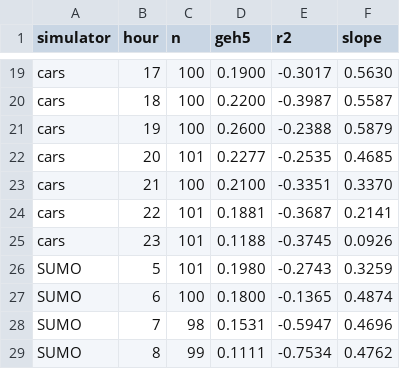
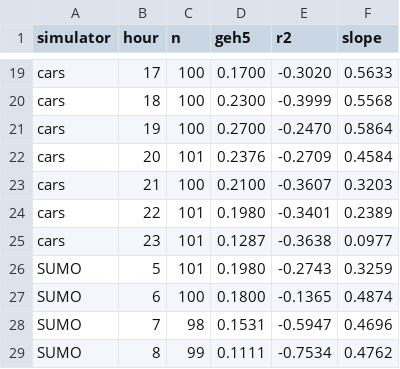
Before and after one commit to ErikFrankling/cars, a CSV file: results/berlin/hourly_metrics.csv, drawn as a sheet; only a part is shown, gaps mark what is left out; the diff covers the shown part only; the diff names each change by its address in the sheet, - before the commit and + after, or states it on an @@ line.

```diff
--- a/results/berlin/hourly_metrics.csv
+++ b/results/berlin/hourly_metrics.csv
-D19 (geh5): 0.1900
+D19 (geh5): 0.1700
-E19 (r2): -0.3017
+E19 (r2): -0.3020
-F19 (slope): 0.5630
+F19 (slope): 0.5633
-D20 (geh5): 0.2200
+D20 (geh5): 0.2300
-E20 (r2): -0.3987
+E20 (r2): -0.3999
-F20 (slope): 0.5587
+F20 (slope): 0.5568
-D21 (geh5): 0.2600
+D21 (geh5): 0.2700
-E21 (r2): -0.2388
+E21 (r2): -0.2470
-F21 (slope): 0.5879
+F21 (slope): 0.5864
-D22 (geh5): 0.2277
+D22 (geh5): 0.2376
-E22 (r2): -0.2535
+E22 (r2): -0.2709
-F22 (slope): 0.4685
+F22 (slope): 0.4584
-E23 (r2): -0.3351
+E23 (r2): -0.3607
-F23 (slope): 0.3370
+F23 (slope): 0.3203
-D24 (geh5): 0.1881
+D24 (geh5): 0.1980
-E24 (r2): -0.3687
+E24 (r2): -0.3401
-F24 (slope): 0.2141
+F24 (slope): 0.2389
-D25 (geh5): 0.1188
+D25 (geh5): 0.1287
-E25 (r2): -0.3745
+E25 (r2): -0.3638
-F25 (slope): 0.0926
+F25 (slope): 0.0977
```
Also changed, not shown: 31 edited cells elsewhere in this file, results/berlin/detector_compare.csv, 15 other files.
